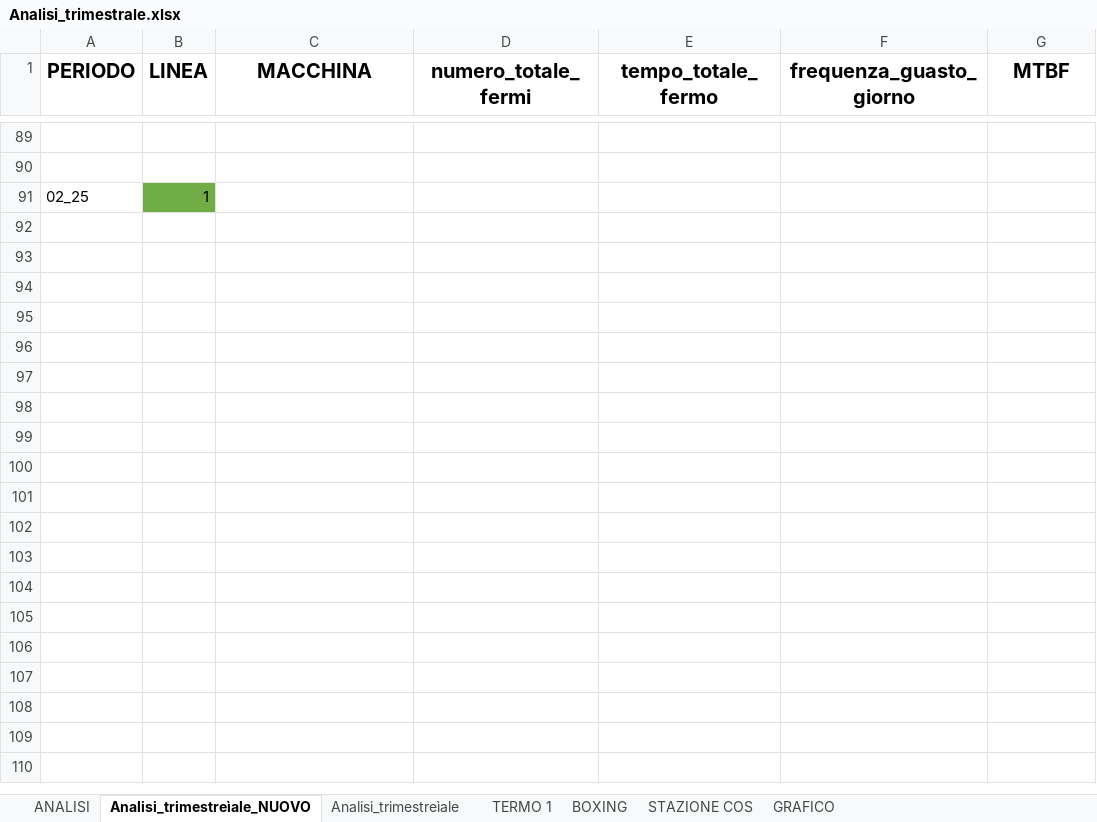
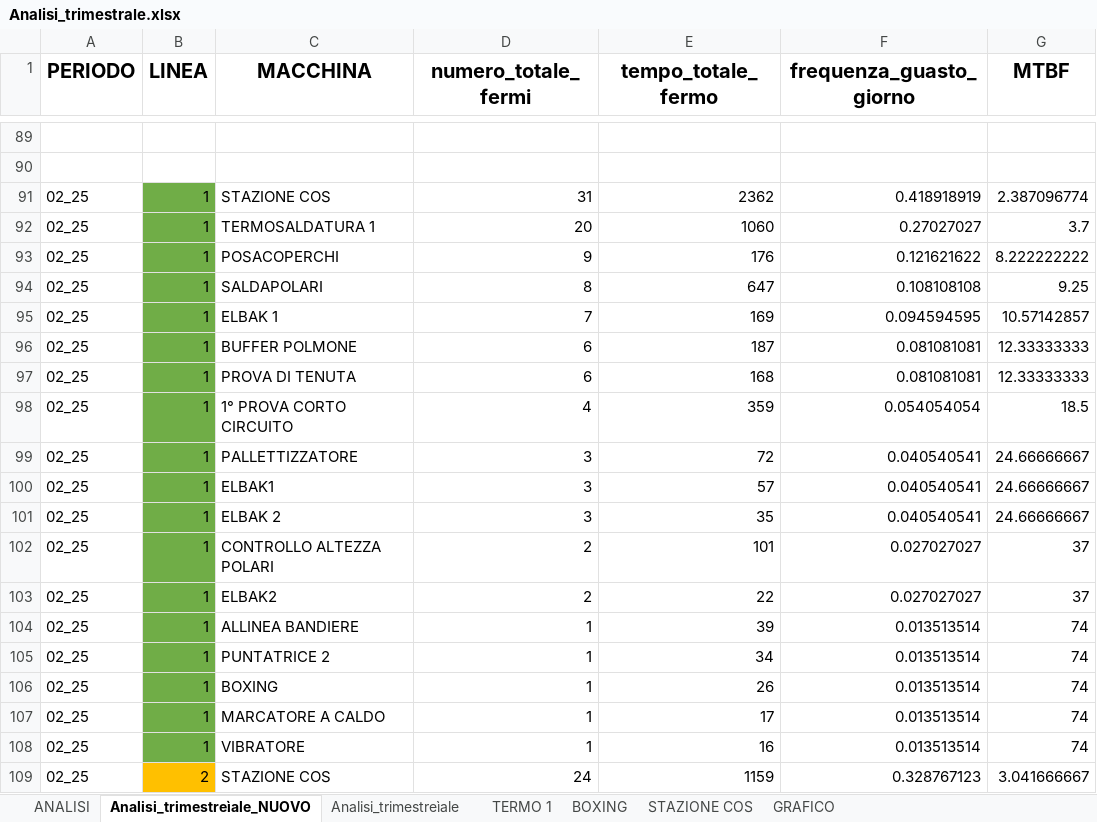
Before and after one commit to Noemi-di/Manutenzione, an Excel workbook: Analisi_trimestrale.xlsx, sheet Analisi_trimestreìale_NUOVO, drawn as a sheet; only a part is shown, gaps mark what is left out; values as stored, in another font and other column widths than the file's, no borders; removed rows and columns are numbered as before the commit, all else as after; the diff covers the shown part only; the diff names each change by its address in the sheet, - before the commit and + after, or states it on an @@ line.

```diff
--- a/Analisi_trimestrale.xlsx (sheet Analisi_trimestreìale_NUOVO)
+++ b/Analisi_trimestrale.xlsx (sheet Analisi_trimestreìale_NUOVO)
-row 91: 02_25 | 1
+row 91: 02_25 | 1 | STAZIONE COS | 31 | 2362 | 0.418918919 | 2.387096774
+row 92: 02_25 | 1 | TERMOSALDATURA 1 | 20 | 1060 | 0.27027027 | 3.7
+row 93: 02_25 | 1 | POSACOPERCHI | 9 | 176 | 0.121621622 | 8.222222222
+row 94: 02_25 | 1 | SALDAPOLARI | 8 | 647 | 0.108108108 | 9.25
+row 95: 02_25 | 1 | ELBAK 1 | 7 | 169 | 0.094594595 | 10.57142857
+row 96: 02_25 | 1 | BUFFER POLMONE | 6 | 187 | 0.081081081 | 12.33333333
+row 97: 02_25 | 1 | PROVA DI TENUTA | 6 | 168 | 0.081081081 | 12.33333333
+row 98: 02_25 | 1 | 1° PROVA CORTO CIRCUITO | 4 | 359 | 0.054054054 | 18.5
+row 99: 02_25 | 1 | PALLETTIZZATORE | 3 | 72 | 0.040540541 | 24.66666667
+row 100: 02_25 | 1 | ELBAK1 | 3 | 57 | 0.040540541 | 24.66666667
+row 101: 02_25 | 1 | ELBAK 2 | 3 | 35 | 0.040540541 | 24.66666667
+row 102: 02_25 | 1 | CONTROLLO ALTEZZA POLARI | 2 | 101 | 0.027027027 | 37
+row 103: 02_25 | 1 | ELBAK2 | 2 | 22 | 0.027027027 | 37
+row 104: 02_25 | 1 | ALLINEA BANDIERE | 1 | 39 | 0.013513514 | 74
+row 105: 02_25 | 1 | PUNTATRICE 2 | 1 | 34 | 0.013513514 | 74
+row 106: 02_25 | 1 | BOXING | 1 | 26 | 0.013513514 | 74
+row 107: 02_25 | 1 | MARCATORE A CALDO | 1 | 17 | 0.013513514 | 74
+row 108: 02_25 | 1 | VIBRATORE | 1 | 16 | 0.013513514 | 74
+row 109: 02_25 | 2 | STAZIONE COS | 24 | 1159 | 0.328767123 | 3.041666667
```
Also changed, not shown: 61 added rows elsewhere in this sheet, sheet ANALISI, Dati_input_Trim_01_25.xlsx, Dati_input_Trim_02_25.xlsx.
